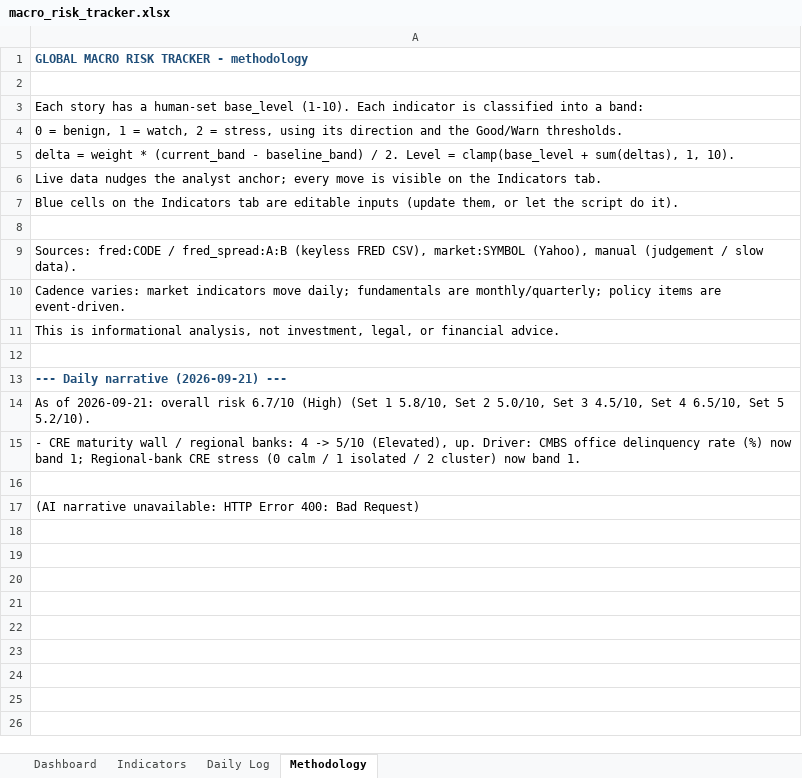
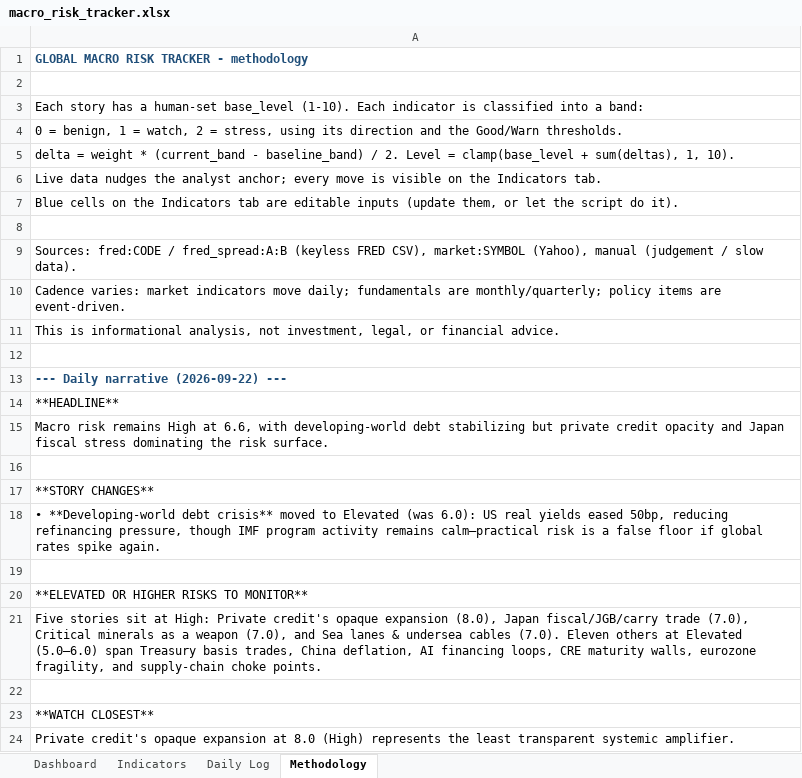
Before and after one commit to San-Geo/macro-risk-tracker, an Excel workbook: output/macro_risk_tracker.xlsx, sheet Methodology, drawn as a sheet; values as stored, in another font and other column widths than the file's, no borders; the diff names each change by its address in the sheet, - before the commit and + after, or states it on an @@ line.

```diff
--- a/output/macro_risk_tracker.xlsx (sheet Methodology)
+++ b/output/macro_risk_tracker.xlsx (sheet Methodology)
-A13: --- Daily narrative (2026-09-21) ---
+A13: --- Daily narrative (2026-09-22) ---
-A14: As of 2026-09-21: overall risk 6.7/10 (High) (Set 1 5.8/10, Set 2 5.0/10, Set 3 4.5/10, Set 4 6.5/10, Set 5 5.2/10).
+A14: **HEADLINE**
-A15: - CRE maturity wall / regional banks: 4 -> 5/10 (Elevated), up. Driver: CMBS office delinquency rate (%) now band 1; Regional-bank CRE stress (0 calm / 1 isolated / 2 cluster) now band 1.
+A15: Macro risk remains High at 6.6, with developing-world debt stabilizing but private credit opacity and Japan fiscal stress dominating the risk surface.
-A17: (AI narrative unavailable: HTTP Error 400: Bad Request)
+A17: **STORY CHANGES**
+row 18: • **Developing-world debt crisis** moved to Elevated (was 6.0): US real yields eased 50bp, reducing refinancing pressure, though IMF program activity remains calm—practical risk is a false floor if global rates spike again.
+row 19: (empty)
+row 20: **ELEVATED OR HIGHER RISKS TO MONITOR**
+row 21: Five stories sit at High: Private credit's opaque expansion (8.0), Japan fiscal/JGB/carry trade (7.0), Critical minerals as a weapon (7.0), and Sea lanes & undersea cables (7.0). Eleven others at Elevated (5.0–6.0) span Treasury basis trades, China deflation, AI financing loops, CRE maturity walls, eurozone fragility, and supply-chain choke points.
+row 22: (empty)
+row 23: **WATCH CLOSEST**
+row 24: Private credit's opaque expansion at 8.0 (High) represents the least transparent systemic amplifier.
```
Also changed, not shown: sheet Daily Log, sheet Indicators, sheet Dashboard, 11 other files.
